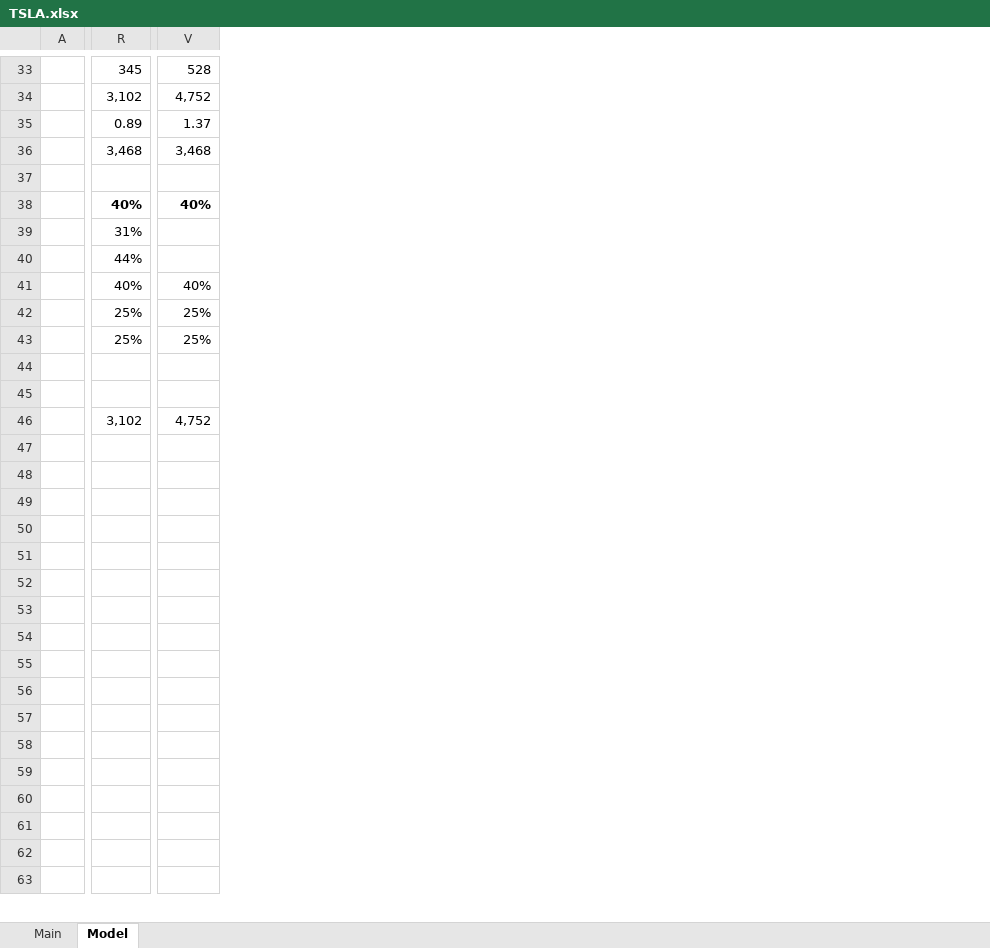
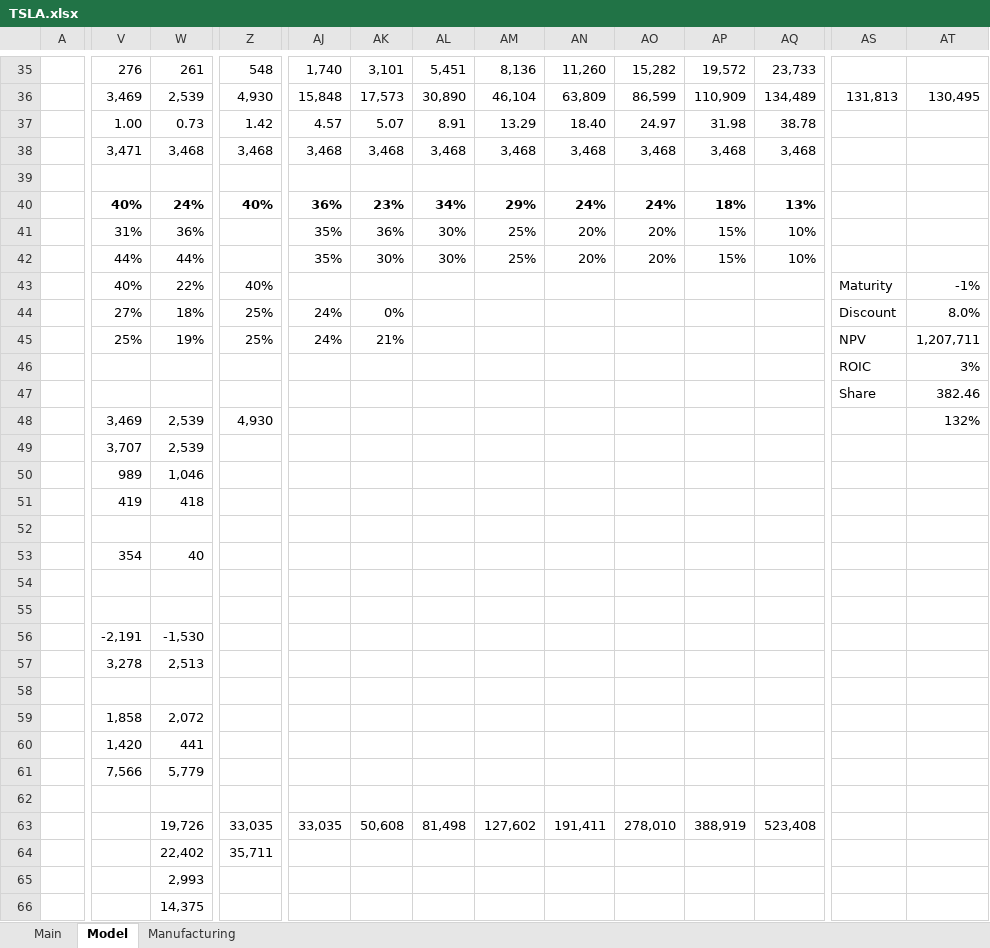
Before and after one commit to karlito786/stocks, an Excel workbook: TSLA.xlsx, sheet Model, drawn as a sheet; only a part is shown, gaps mark what is left out; values as stored, in another font and other column widths than the file's, no borders; charts and pictures not drawn; addresses are those after the commit; rows hold the shown columns only; the diff covers the shown part only; the diff names each change by its address in the sheet, - before the commit and + after, or states it on an @@ line.

```diff
--- a/TSLA.xlsx (sheet Model)
+++ b/TSLA.xlsx (sheet Model)
+sheet tab: Manufacturing
+column W, rows 35-61: 261 | 2,539 | 0.73 | 3,468 |  | 24% | 36% | 44% | 22% | 18% | 19% |  |  | 2,539 | 2,539 | 1,046 | 418 |  | 40 |  |  | -1,530 | 2,513 |  | 2,072 | 441 | 5,779; rows 64-66: 22,402 | 2,993 | 14,375
+column AJ, rows 35-45: 1,740 | 15,848 | 4.57 | 3,468 |  | 36% | 35% | 35% |  | 24% | 24%
+column AK, rows 35-45: 3,101 | 17,573 | 5.07 | 3,468 |  | 23% | 36% | 30% |  | 0% | 21%
+column AL, rows 35-42: 5,451 | 30,890 | 8.91 | 3,468 |  | 34% | 30% | 30%
+column AM, rows 35-42: 8,136 | 46,104 | 13.29 | 3,468 |  | 29% | 25% | 25%
+column AN, rows 35-42: 11,260 | 63,809 | 18.40 | 3,468 |  | 24% | 20% | 20%
+column AO, rows 35-42: 15,282 | 86,599 | 24.97 | 3,468 |  | 24% | 20% | 20%
+column AP, rows 35-42: 19,572 | 110,909 | 31.98 | 3,468 |  | 18% | 15% | 15%
+column AQ, rows 35-42: 23,733 | 134,489 | 38.78 | 3,468 |  | 13% | 10% | 10%
+column AS, rows 36-47: 131,813 |  |  |  |  |  |  | Maturity | Discount | NPV | ROIC | Share
+column AT, rows 36-48: 130,495 |  |  |  |  |  |  | -1% | 8.0% | 1,207,711 | 3% | 382.46 | 132%
-V35: 345
+V35: 276
-Z35: 528
+Z35: 548
-V36: 3,102
+V36: 3,469
-Z36: 4,752
+Z36: 4,930
-V37: 0.89
+V37: 1.00
-Z37: 1.37
+Z37: 1.42
-V38: 3,468
+V38: 3,471
-V44: 25%
+V44: 27%
-row 46: (empty)
+row 46:  |  |  |  |  |  |  |  |  |  |  |  | ROIC | 3%
-row 47: (empty)
+row 47:  |  |  |  |  |  |  |  |  |  |  |  | Share | 382.46
-V48: 3,102
+V48: 3,469
-Z48: 4,752
+Z48: 4,930
-V49: (empty)
+V49: 3,707
-V50: (empty)
+V50: 989
-V51: (empty)
+V51: 419
-V53: (empty)
+V53: 354
-V56: (empty)
+V56: -2,191
-V57: (empty)
+V57: 3,278
-V59: (empty)
+V59: 1,858
-V60: (empty)
+V60: 1,420
-V61: (empty)
+V61: 7,566
+row 63:  |  | 19,726 | 33,035 | 33,035 | 50,608 | 81,498 | 127,602 | 191,411 | 278,010 | 388,919 | 523,408
-Z64: (empty)
+Z64: 35,711
```
Also changed, not shown: 2 added rows, 58 added columns, 7 removed columns and 48 edited cells elsewhere in this sheet, sheet Main, formulas that keep their value, charts or pictures.
